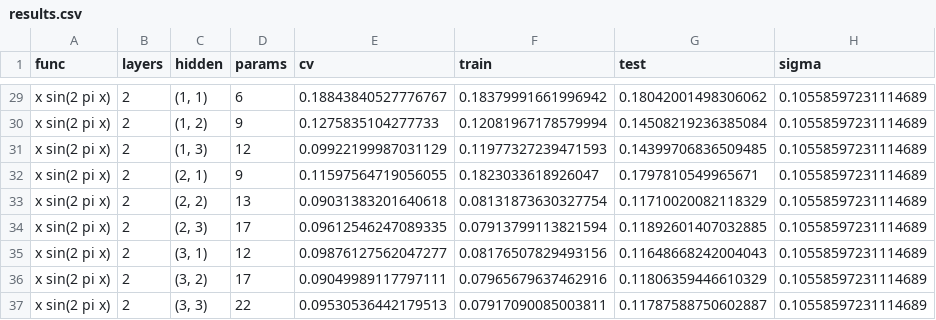
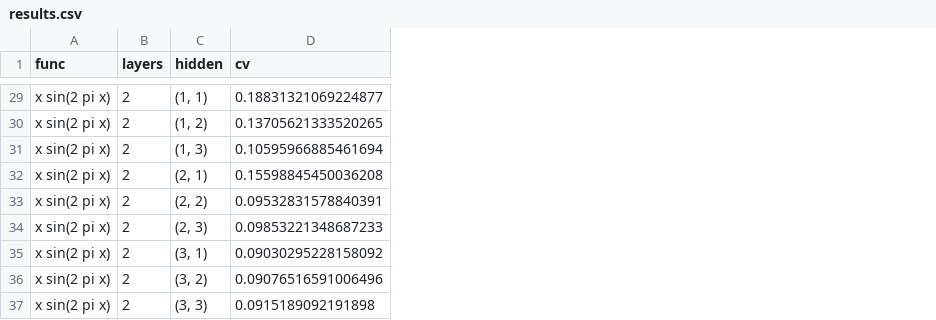
Before and after one commit to UsusCimex/NSU_DeepLearning, a CSV file: labs/lab-04-mlp-regression/results.csv, drawn as a sheet; only a part is shown, gaps mark what is left out; removed rows and columns are numbered as before the commit, all else as after; the diff covers the shown part only; the diff names each change by its address in the sheet, - before the commit and + after, or states it on an @@ line.

```diff
--- a/labs/lab-04-mlp-regression/results.csv
+++ b/labs/lab-04-mlp-regression/results.csv
-column D (params), rows 29-37: 6 | 9 | 12 | 9 | 13 | 17 | 12 | 17 | 22
-column F (train), rows 29-37: 0.18379991661996942 | 0.12081967178579994 | 0.11977327239471593 | 0.1823033618926047 | 0.08131873630327754 | 0.07913799113821594 | 0.08176507829493156 | 0.07965679637462916 | 0.07917090085003811
-column G (test), rows 29-37: 0.18042001498306062 | 0.14508219236385084 | 0.14399706836509485 | 0.1797810549965671 | 0.11710020082118329 | 0.11892601407032885 | 0.11648668242004043 | 0.11806359446610329 | 0.11787588750602887
-column H (sigma), rows 29-37: all 0.10558597231114689
-D29 (cv): 0.18843840527776767
+D29 (cv): 0.18831321069224877
-D30 (cv): 0.1275835104277733
+D30 (cv): 0.13705621333520265
-D31 (cv): 0.09922199987031129
+D31 (cv): 0.10595966885461694
-D32 (cv): 0.11597564719056055
+D32 (cv): 0.15598845450036208
-D33 (cv): 0.09031383201640618
+D33 (cv): 0.09532831578840391
-D34 (cv): 0.09612546247089335
+D34 (cv): 0.09853221348687233
-D35 (cv): 0.09876127562047277
+D35 (cv): 0.09030295228158092
-D36 (cv): 0.09049989117797111
+D36 (cv): 0.09076516591006496
-D37 (cv): 0.09530536442179513
+D37 (cv): 0.0915189092191898
```
Also changed, not shown: 27 edited cells elsewhere in this file, labs/lab-02-poly-regression/results.csv, labs/lab-03-perceptron/results.csv, 7 other files.
